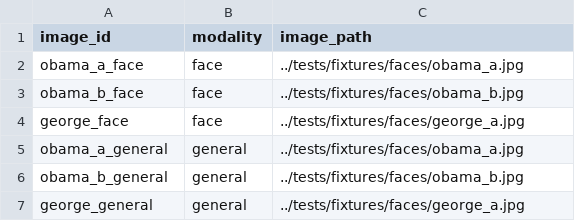
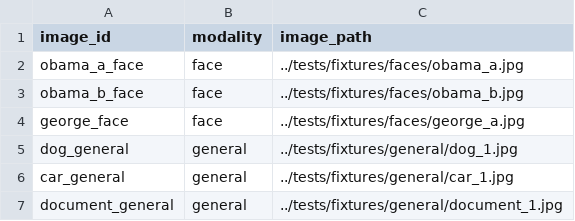
Before and after one commit to 990aa/FaceCloak, a CSV file: benchmarks/ablation_sample_manifest.csv, drawn as a sheet.

Commit message:
feat: update ablation and benchmarking scripts; enhance visualization toolkit and add new image fixtures for testing

```diff
--- a/benchmarks/ablation_sample_manifest.csv
+++ b/benchmarks/ablation_sample_manifest.csv
@@ -4,4 +4,4 @@ obama_b_face,face,../tests/fixtures/faces/obama_b.jpg
 george_face,face,../tests/fixtures/faces/george_a.jpg
-obama_a_general,general,../tests/fixtures/faces/obama_a.jpg
-obama_b_general,general,../tests/fixtures/faces/obama_b.jpg
-george_general,general,../tests/fixtures/faces/george_a.jpg
+dog_general,general,../tests/fixtures/general/dog_1.jpg
+car_general,general,../tests/fixtures/general/car_1.jpg
+document_general,general,../tests/fixtures/general/document_1.jpg
```
Also changed, not shown: 10 other files.
